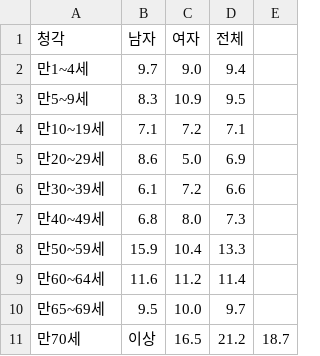
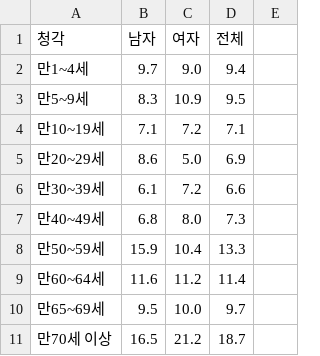
Before and after one commit to dwinf/sign-language, a CSV file: data/청각 장애의 후천적 장애 발생 시기.csv, drawn as a sheet; removed rows and columns are numbered as before the commit, all else as after; the diff names each change by its address in the sheet, - before the commit and + after, or states it on an @@ line.

```diff
--- a/data/청각 장애의 후천적 장애 발생 시기.csv
+++ b/data/청각 장애의 후천적 장애 발생 시기.csv
-row 11: 만70세 | 이상 | 16.5 | 21.2 | 18.7
+row 11: 만70세 이상 | 16.5 | 21.2 | 18.7
```
Also changed, not shown: 4 other files.
